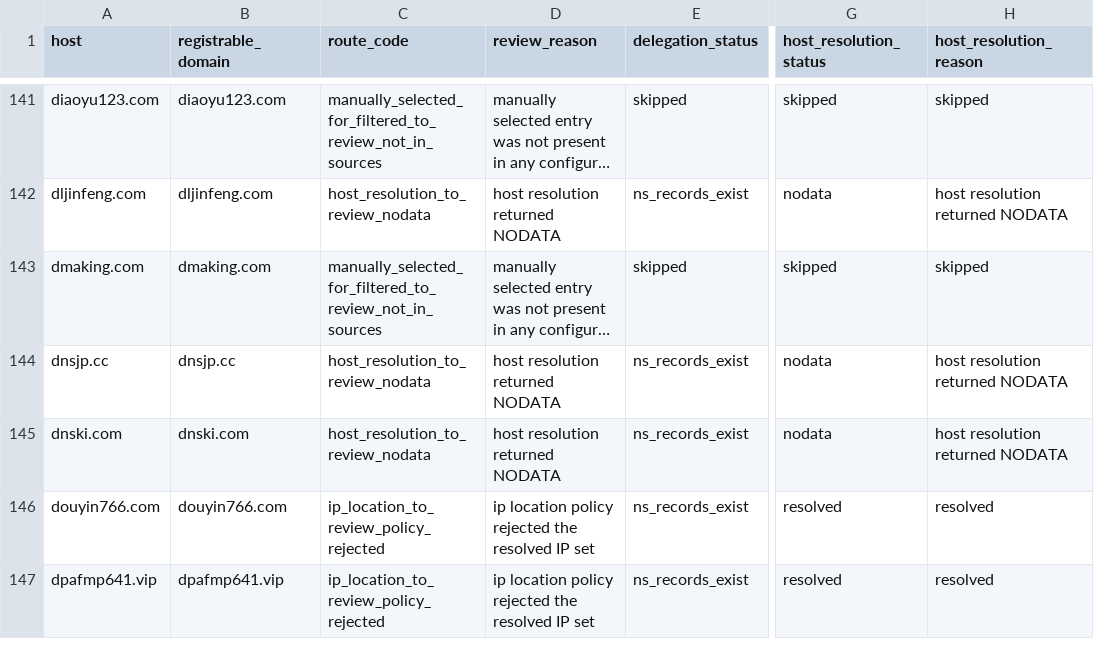
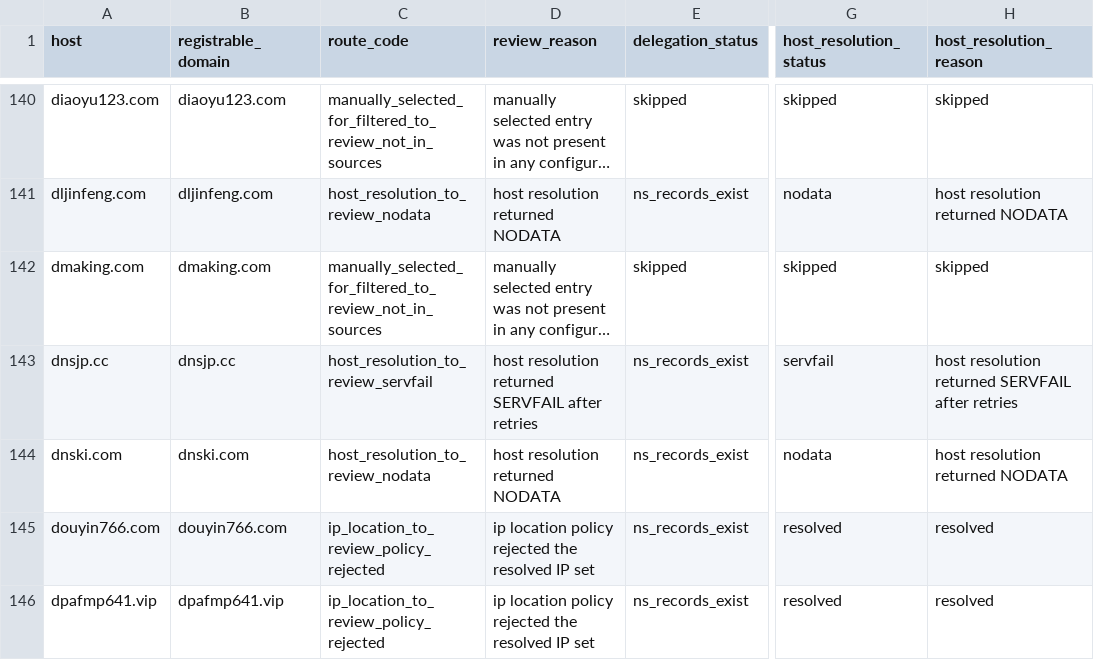
Before and after one commit to oxfa/niamodretlif, a CSV file: output/review/direct.csv, drawn as a sheet; only a part is shown, gaps mark what is left out; long unchanged cells end in …; addresses are those after the commit; the diff covers the shown part only; the diff names each change by its address in the sheet, - before the commit and + after, or states it on an @@ line.

```diff
--- a/output/review/direct.csv
+++ b/output/review/direct.csv
-C143 (route_code): host_resolution_to_review_nodata
+C143 (route_code): host_resolution_to_review_servfail
-D143 (review_reason): host resolution returned NODATA
+D143 (review_reason): host resolution returned SERVFAIL after retries
-G143 (host_resolution_status): nodata
+G143 (host_resolution_status): servfail
-H143 (host_resolution_reason): host resolution returned NODATA
+H143 (host_resolution_reason): host resolution returned SERVFAIL after retries
```
Also changed, not shown: 5 removed rows elsewhere in this file, 2 other files.
